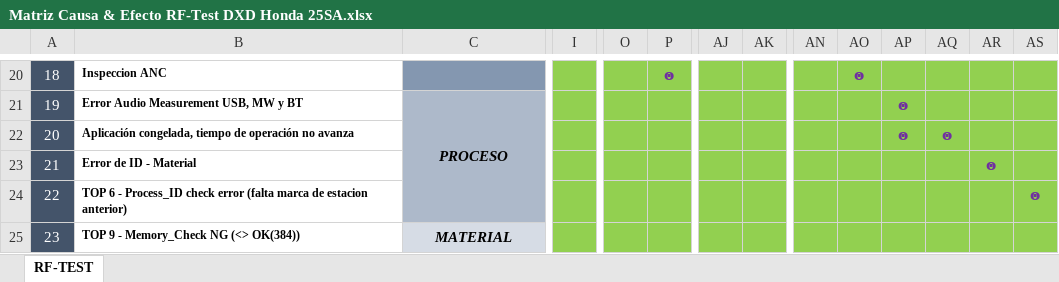
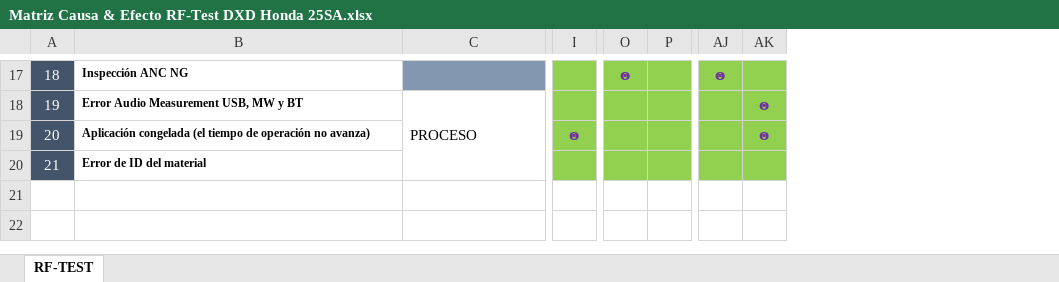
Before and after one commit to mantenimiento-fce/web-mantenimiento_fcesjr, an Excel workbook: troubleshooting/Matriz Causa & Efecto RF-Test DXD Honda 25SA.xlsx, sheet RF-TEST, drawn as a sheet; only a part is shown, gaps mark what is left out; values as stored, in another font and other column widths than the file's, no borders; removed rows and columns are numbered as before the commit, all else as after; rows hold the shown columns only; the diff covers the shown part only; the diff names each change by its address in the sheet, - before the commit and + after, or states it on an @@ line.

```diff
--- a/troubleshooting/Matriz Causa & Efecto RF-Test DXD Honda 25SA.xlsx (sheet RF-TEST)
+++ b/troubleshooting/Matriz Causa & Efecto RF-Test DXD Honda 25SA.xlsx (sheet RF-TEST)
-column AN, empty
-column AO, row 20: ꙩ
-column AP, rows 21-22: ꙩ | ꙩ
-column AQ, row 22: ꙩ
-column AR, row 23: ꙩ
-column AS, empty
-B17: Inspeccion ANC
+B17: Inspección ANC NG
-O17: (empty)
+O17: ꙩ
-P17: ꙩ
+P17: (empty)
-AJ17: (empty)
+AJ17: ꙩ
@@ C18 fill: #ADB9CA → none, bold: on → off, italic: on → off, alignment: center → left @@
-AK18:AK19: (empty)
+AK18:AK19: ꙩ
-B19: Aplicación congelada, tiempo de operación no avanza
+B19: Aplicación congelada (el tiempo de operación no avanza)
-I19: (empty)
+I19: ꙩ
-B20: Error de ID - Material
+B20: Error de ID del material
-row 24: 22 | TOP 6 - Process_ID check error (falta marca de estacion anterior) |  |  |  |  |  |  |  |  |  |  |  | ꙩ
-row 25: 23 | TOP 9 - Memory_Check NG (<> OK(384)) | MATERIAL
```
Also changed, not shown: 3 removed rows and 108 edited cells elsewhere in this sheet, troubleshooting/Matriz Causa & Efecto Bluetooth DXD Honda 25SA.xlsx, troubleshooting/Matriz Causa & Efecto Display Tester DXD Honda 25SA.xlsx, 12 other files.
